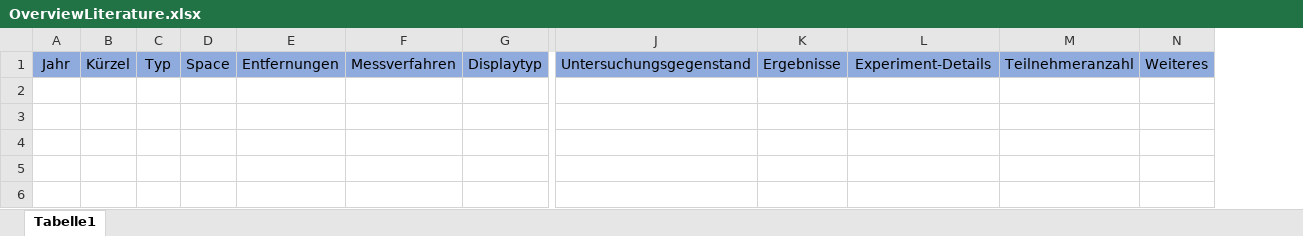
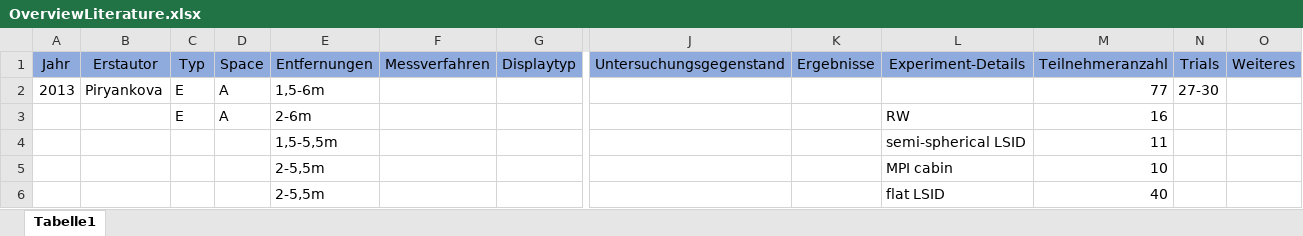
Before and after one commit to maribarl/Literatur, an Excel workbook: OverviewLiterature.xlsx, sheet Tabelle1, drawn as a sheet; only a part is shown, gaps mark what is left out; values as stored, in another font and other column widths than the file's, no borders; removed rows and columns are numbered as before the commit, all else as after; rows hold the shown columns only; the diff names each change by its address in the sheet, - before the commit and + after, or states it on an @@ line.

Commit message:
Piryankova mit viel Literatur hinzugefügt

```diff
--- a/OverviewLiterature.xlsx (sheet Tabelle1)
+++ b/OverviewLiterature.xlsx (sheet Tabelle1)
-column B (Kürzel), empty
+column B (Erstautor), empty
+column N (Trials), empty
+row 2: 2013 | Piryankova | E | A | 1,5-6m |  |  |  |  |  | 77 | 27-30
+row 3:  |  | E | A | 2-6m |  |  |  |  | RW | 16
+row 4:  |  |  |  | 1,5-5,5m |  |  |  |  | semi-spherical LSID | 11
+row 5:  |  |  |  | 2-5,5m |  |  |  |  | MPI cabin | 10
+row 6:  |  |  |  | 2-5,5m |  |  |  |  | flat LSID | 40
```
Also changed, not shown: 3 other files.
